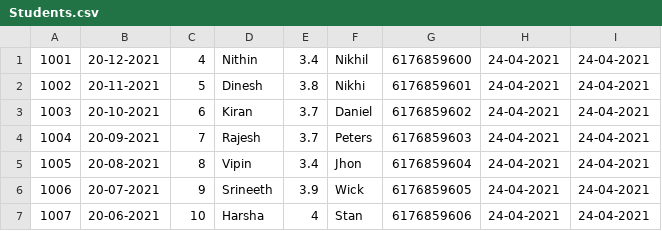
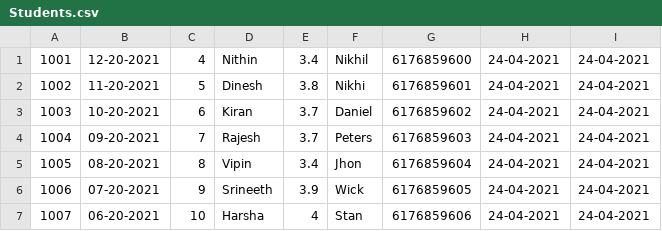
Before and after one commit to nithin-bharadwaj-369-NEU/DayCareOODProject, a CSV file: DayCare/src/Resources/Students.csv, drawn as a sheet.

```diff
--- a/DayCare/src/Resources/Students.csv
+++ b/DayCare/src/Resources/Students.csv
@@ -1,7 +1,7 @@
-1001,20-12-2021,4,Nithin,3.4,Nikhil,6176859600,24-04-2021,24-04-2021,,
-1002,20-11-2021,5,Dinesh,3.8,Nikhi,6176859601,24-04-2021,24-04-2021,,
-1003,20-10-2021,6,Kiran,3.7,Daniel,6176859602,24-04-2021,24-04-2021,,
-1004,20-09-2021,7,Rajesh,3.7,Peters,6176859603,24-04-2021,24-04-2021,,
-1005,20-08-2021,8,Vipin,3.4,Jhon,6176859604,24-04-2021,24-04-2021,,
-1006,20-07-2021,9,Srineeth,3.9,Wick,6176859605,24-04-2021,24-04-2021,,
-1007,20-06-2021,10,Harsha,4,Stan,6176859606,24-04-2021,24-04-2021,,
+1001,12-20-2021,4,Nithin,3.4,Nikhil,6176859600,24-04-2021,24-04-2021,,
+1002,11-20-2021,5,Dinesh,3.8,Nikhi,6176859601,24-04-2021,24-04-2021,,
+1003,10-20-2021,6,Kiran,3.7,Daniel,6176859602,24-04-2021,24-04-2021,,
+1004,09-20-2021,7,Rajesh,3.7,Peters,6176859603,24-04-2021,24-04-2021,,
+1005,08-20-2021,8,Vipin,3.4,Jhon,6176859604,24-04-2021,24-04-2021,,
+1006,07-20-2021,9,Srineeth,3.9,Wick,6176859605,24-04-2021,24-04-2021,,
+1007,06-20-2021,10,Harsha,4,Stan,6176859606,24-04-2021,24-04-2021,,
```
Also changed, not shown: DayCare/build/classes/Resources/Students.csv, 8 other files.
